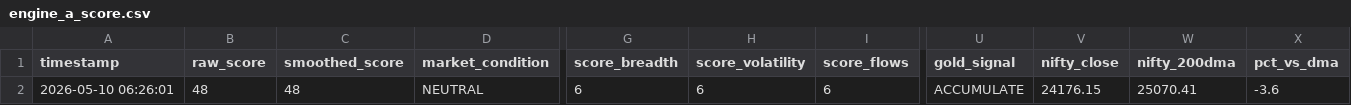
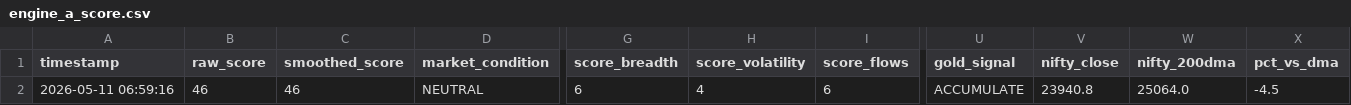
Before and after one commit to abhiarjun231-netizen/Engine-A-Dashboard, a CSV file: data/engine_a_score.csv, drawn as a sheet; only a part is shown, gaps mark what is left out; the diff names each change by its address in the sheet, - before the commit and + after, or states it on an @@ line.

```diff
--- a/data/engine_a_score.csv
+++ b/data/engine_a_score.csv
-A2 (timestamp): 2026-05-10 06:26:01
+A2 (timestamp): 2026-05-11 06:59:16
-B2 (raw_score): 48
+B2 (raw_score): 46
-C2 (smoothed_score): 48
+C2 (smoothed_score): 46
-H2 (score_volatility): 6
+H2 (score_volatility): 4
-V2 (nifty_close): 24176.15
+V2 (nifty_close): 23940.8
-W2 (nifty_200dma): 25070.41
+W2 (nifty_200dma): 25064.0
-X2 (pct_vs_dma): -3.6
+X2 (pct_vs_dma): -4.5
```
Also changed, not shown: data/global_prices.csv, data/historical_prices.csv, 6 other files.
